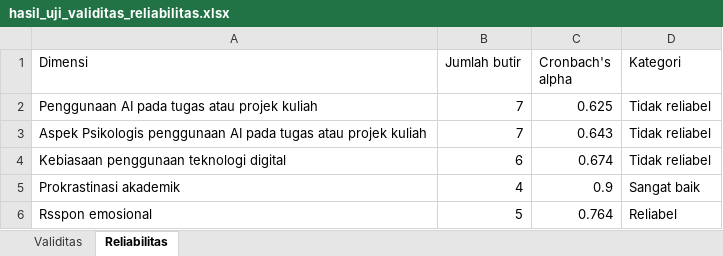
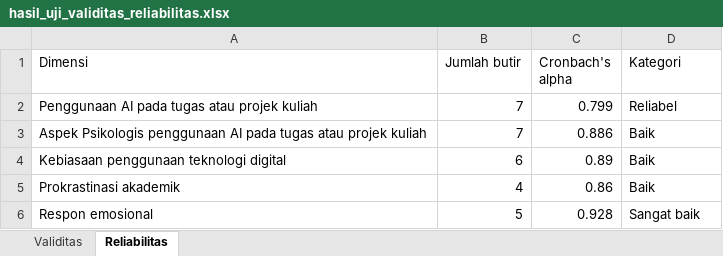
Before and after one commit to NarumBella-TIG/UjiValiditas, an Excel workbook: hasil_uji_validitas_reliabilitas.xlsx, sheet Reliabilitas, drawn as a sheet; values as stored, in another font and other column widths than the file's, no borders; removed rows and columns are numbered as before the commit, all else as after; the diff names each change by its address in the sheet, - before the commit and + after, or states it on an @@ line.

```diff
--- a/hasil_uji_validitas_reliabilitas.xlsx (sheet Reliabilitas)
+++ b/hasil_uji_validitas_reliabilitas.xlsx (sheet Reliabilitas)
-C2 (Cronbach's alpha): 0.625
+C2 (Cronbach's alpha): 0.799
-D2 (Kategori): Tidak reliabel
+D2 (Kategori): Reliabel
-C3 (Cronbach's alpha): 0.643
+C3 (Cronbach's alpha): 0.886
-D3:D4 (Kategori): Tidak reliabel
+D3:D4 (Kategori): Baik
-C4 (Cronbach's alpha): 0.674
+C4 (Cronbach's alpha): 0.89
-C5 (Cronbach's alpha): 0.9
+C5 (Cronbach's alpha): 0.86
-D5 (Kategori): Sangat baik
+D5 (Kategori): Baik
-row 6: Rsspon emosional | 5 | 0.764 | Reliabel
+row 6: Respon emosional | 5 | 0.928 | Sangat baik
```
Also changed, not shown: sheet Validitas, Dataset_Kuesioner_3TIF.xlsx, 3 other files.
